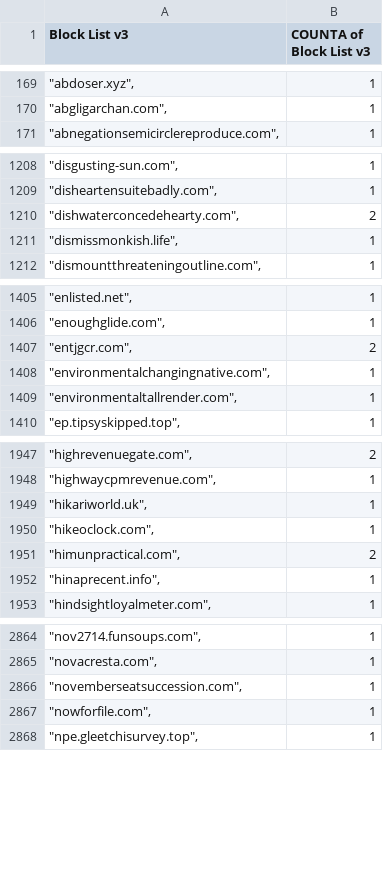
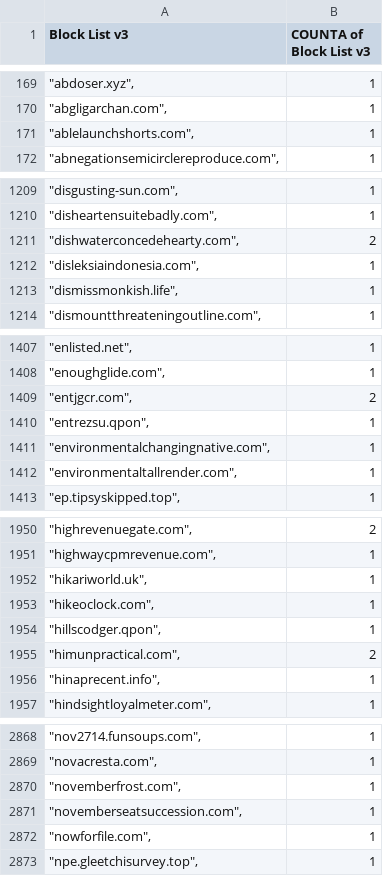
Before and after one commit to meganerasam/blocklist, a CSV file: blocklist.csv, drawn as a sheet; only a part is shown, gaps mark what is left out; the diff covers the shown part only.

```diff
--- a/blocklist.csv
+++ b/blocklist.csv
@@ -170,2 +170,3 @@ Block List v3,COUNTA of Block List v3
 """abgligarchan.com"",",1
+"""ablelaunchshorts.com"",",1
 """abnegationsemicirclereproduce.com"",",1
@@ -1210,2 +1211,3 @@ Block List v3,COUNTA of Block List v3
 """dishwaterconcedehearty.com"",",2
+"""disleksiaindonesia.com"",",1
 """dismissmonkish.life"",",1
@@ -1407,2 +1409,3 @@ Block List v3,COUNTA of Block List v3
 """entjgcr.com"",",2
+"""entrezsu.qpon"",",1
 """environmentalchangingnative.com"",",1
@@ -1950,2 +1953,3 @@ Block List v3,COUNTA of Block List v3
 """hikeoclock.com"",",1
+"""hillscodger.qpon"",",1
 """himunpractical.com"",",2
@@ -2865,2 +2869,3 @@ Block List v3,COUNTA of Block List v3
 """novacresta.com"",",1
+"""novemberfrost.com"",",1
 """novemberseatsuccession.com"",",1
```
Also changed, not shown: 2 added rows and 2 edited cells elsewhere in this file.
